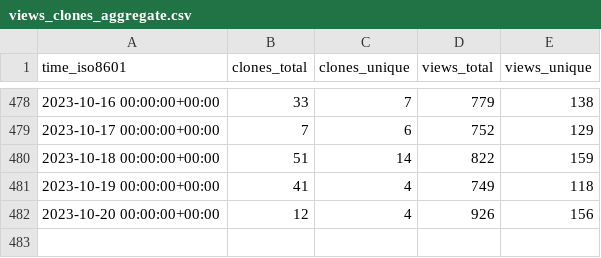
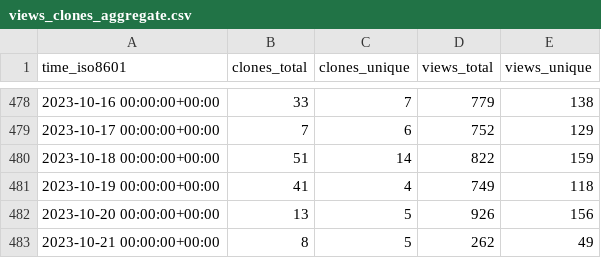
Before and after one commit to jdf2e/nutui, a CSV file: jdf2e/nutui/ghrs-data/views_clones_aggregate.csv, drawn as a sheet; only a part is shown, gaps mark what is left out.

```diff
--- a/jdf2e/nutui/ghrs-data/views_clones_aggregate.csv
+++ b/jdf2e/nutui/ghrs-data/views_clones_aggregate.csv
@@ -481,2 +481,3 @@ time_iso8601,clones_total,clones_unique,views_total,views_unique
 2023-10-19 00:00:00+00:00,41,4,749,118
-2023-10-20 00:00:00+00:00,12,4,926,156
+2023-10-20 00:00:00+00:00,13,5,926,156
+2023-10-21 00:00:00+00:00,8,5,262,49
```
Also changed, not shown: 1 other file.
